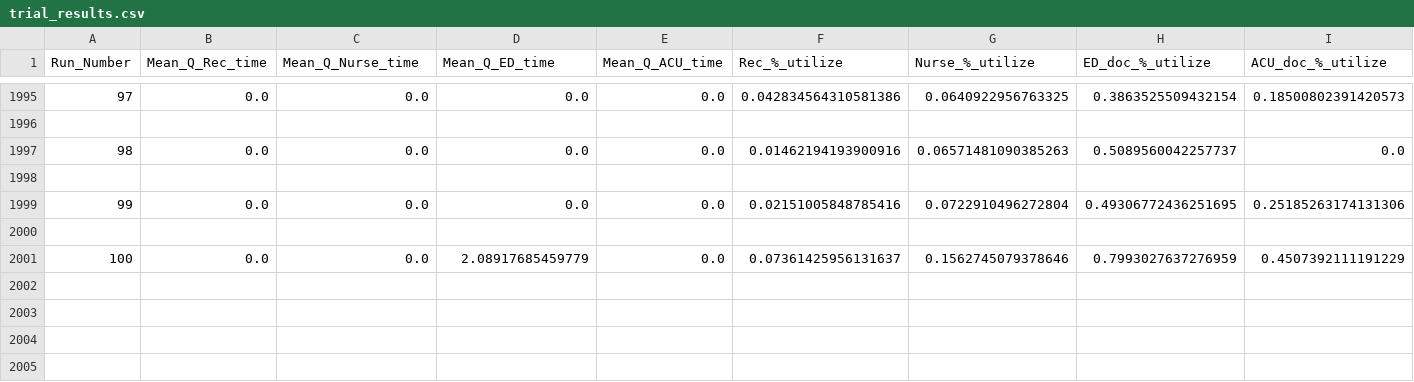
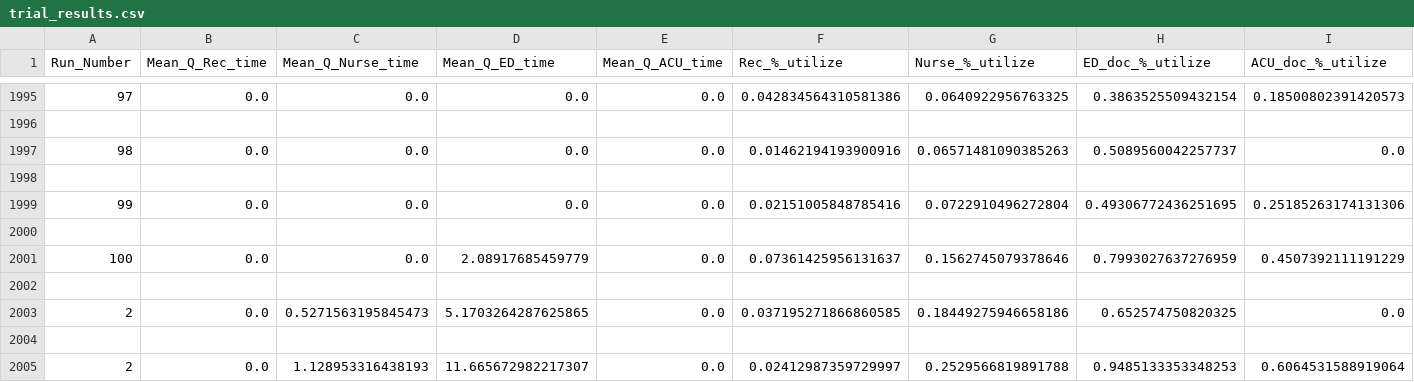
Before and after one commit to varadpuntambekar/HSMA_modelling_ED, a CSV file: trial_results.csv, drawn as a sheet; only a part is shown, gaps mark what is left out; the diff names each change by its address in the sheet, - before the commit and + after, or states it on an @@ line.

```diff
--- a/trial_results.csv
+++ b/trial_results.csv
+row 2002: (empty)
+row 2003: 2 | 0.0 | 0.5271563195845473 | 5.1703264287625865 | 0.0 | 0.037195271866860585 | 0.18449275946658186 | 0.652574750820325 | 0.0
+row 2004: (empty)
+row 2005: 2 | 0.0 | 1.128953316438193 | 11.665672982217307 | 0.0 | 0.02412987359729997 | 0.2529566819891788 | 0.9485133353348253 | 0.6064531588919064
```
Also changed, not shown: individual_results.csv, 2 other files.
